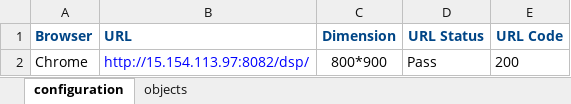
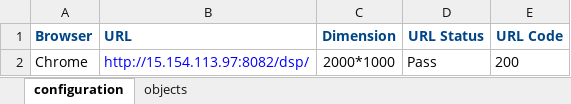
Before and after one commit to dsdash2009/AutomationTEST, an Excel workbook: src/main/resources/output.xlsx, sheet configuration, drawn as a sheet; values as stored, in another font and other column widths than the file's, no borders; conditional formats not drawn; the diff names each change by its address in the sheet, - before the commit and + after, or states it on an @@ line.

```diff
--- a/src/main/resources/output.xlsx (sheet configuration)
+++ b/src/main/resources/output.xlsx (sheet configuration)
-C2 (Dimension): 800*900
+C2 (Dimension): 2000*1000
```
Also changed, not shown: sheet objects, src/main/resources/input.xlsx, target/classes/input.xlsx, 18 other files.
